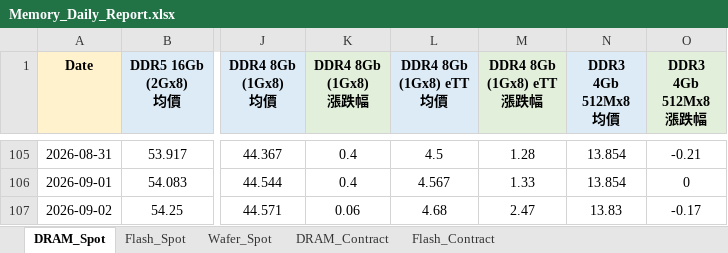
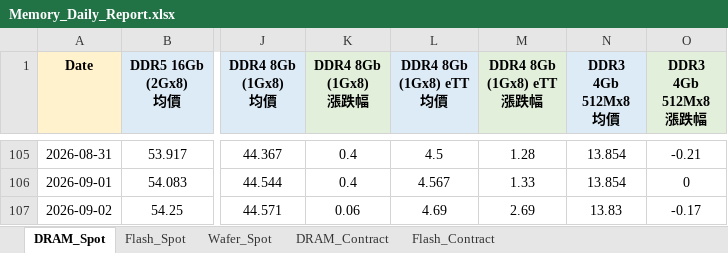
Before and after one commit to k24228155-png/memory-price-bot, an Excel workbook: Memory_Daily_Report.xlsx, sheet DRAM_Spot, drawn as a sheet; only a part is shown, gaps mark what is left out; values as stored, in another font and other column widths than the file's, no borders; the diff names each change by its address in the sheet, - before the commit and + after, or states it on an @@ line.

```diff
--- a/Memory_Daily_Report.xlsx (sheet DRAM_Spot)
+++ b/Memory_Daily_Report.xlsx (sheet DRAM_Spot)
-L107 (DDR4 8Gb (1Gx8) eTT 均價): 4.68
+L107 (DDR4 8Gb (1Gx8) eTT 均價): 4.69
-M107 (DDR4 8Gb (1Gx8) eTT 漲跌幅): 2.47
+M107 (DDR4 8Gb (1Gx8) eTT 漲跌幅): 2.69
```
Also changed, not shown: sheet DRAM_Contract, 2 other files.
